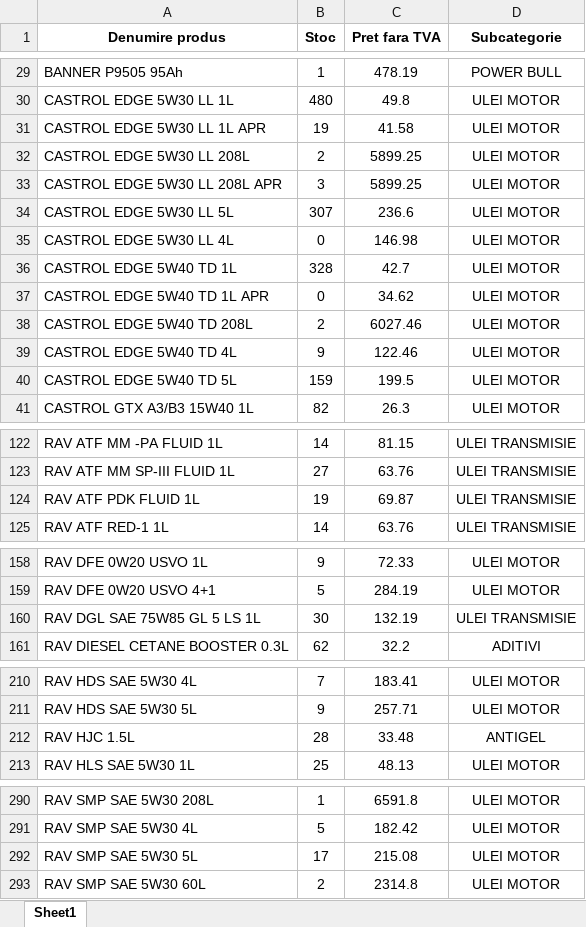
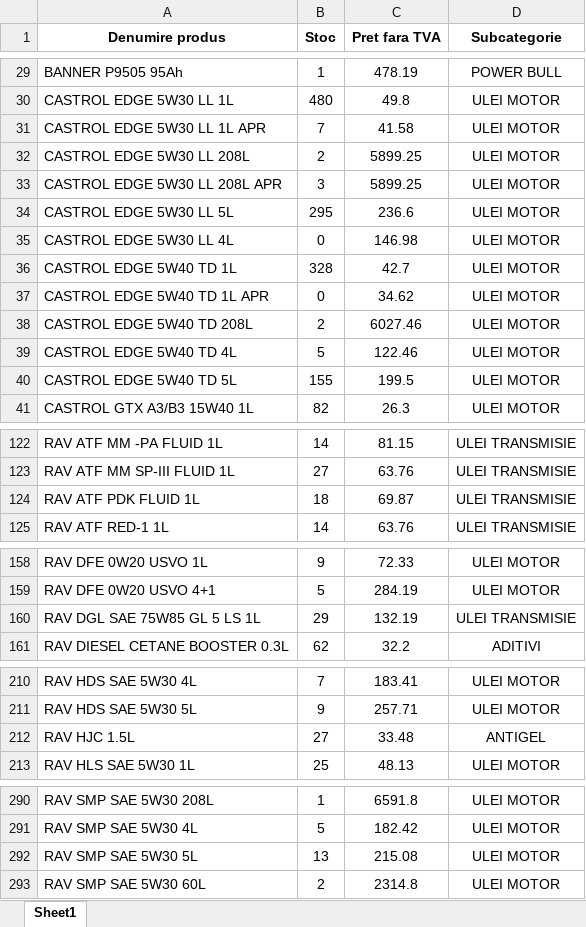
Before and after one commit to ab12slk-sys/dmautoravenol, an Excel workbook: STOCEGIUNIE.xlsx, sheet Sheet1, drawn as a sheet; only a part is shown, gaps mark what is left out; values as stored, in another font and other column widths than the file's, no borders; the diff covers the shown part only; the diff names each change by its address in the sheet, - before the commit and + after, or states it on an @@ line.

Commit message:
Add files via upload

```diff
--- a/STOCEGIUNIE.xlsx (sheet Sheet1)
+++ b/STOCEGIUNIE.xlsx (sheet Sheet1)
-B31 (Stoc): 19
+B31 (Stoc): 7
-B34 (Stoc): 307
+B34 (Stoc): 295
-B39 (Stoc): 9
+B39 (Stoc): 5
-B40 (Stoc): 159
+B40 (Stoc): 155
-B124 (Stoc): 19
+B124 (Stoc): 18
-B160 (Stoc): 30
+B160 (Stoc): 29
-B212 (Stoc): 28
+B212 (Stoc): 27
-B292 (Stoc): 17
+B292 (Stoc): 13
```
Also changed, not shown: 1 edited cell elsewhere in this sheet.
